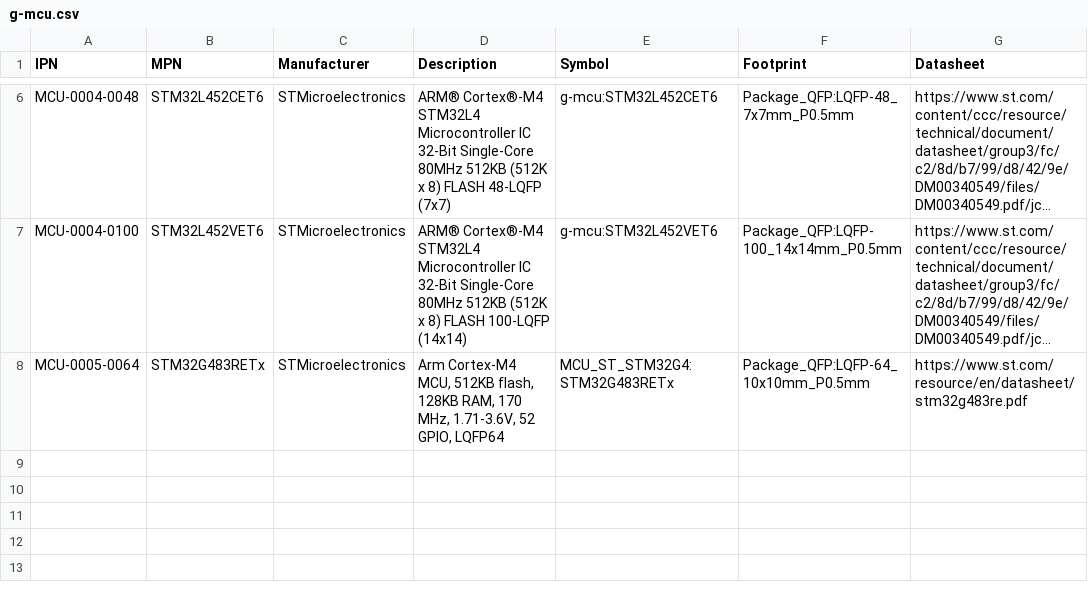
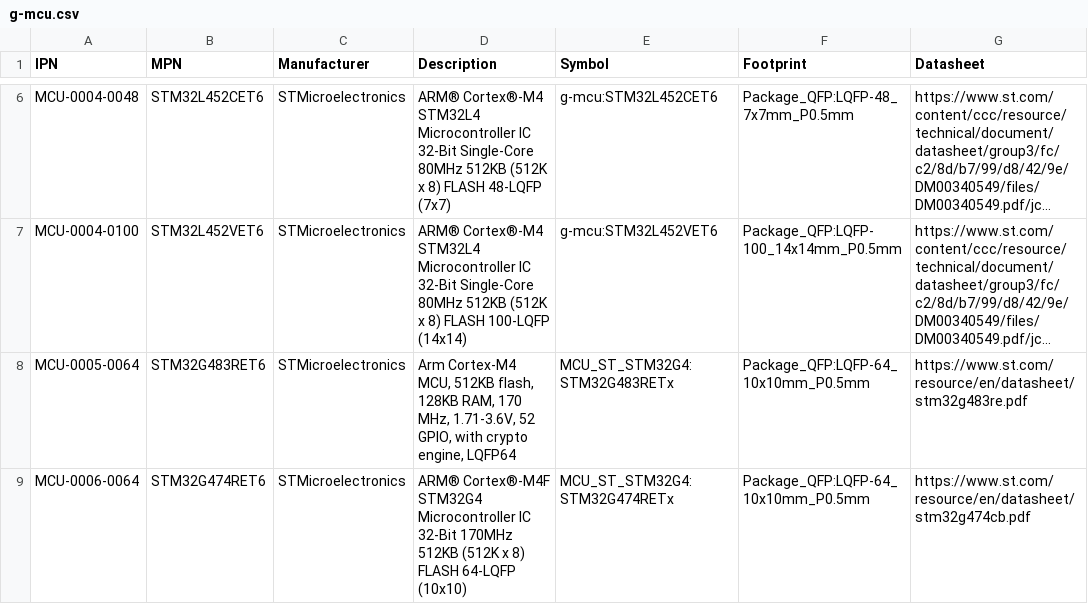
Before and after one commit to git-plm/parts, a CSV file: database/g-mcu.csv, drawn as a sheet; only a part is shown, gaps mark what is left out; long unchanged cells end in …; the diff names each change by its address in the sheet, - before the commit and + after, or states it on an @@ line.

```diff
--- a/database/g-mcu.csv
+++ b/database/g-mcu.csv
-B8 (MPN): STM32G483RETx
+B8 (MPN): STM32G483RET6
-D8 (Description): …52 GPIO, LQFP64
+D8 (Description): …52 GPIO, with crypto engine, LQFP64
+row 9: MCU-0006-0064 | STM32G474RET6 | STMicroelectronics | ARM® Cortex®-M4F STM32G4 Microcontroller IC 32-Bit 170MHz 512KB (512K x 8) FLASH 64-LQFP (10x10) | MCU_ST_STM32G4:STM32G474RETx | Package_QFP:LQFP-64_10x10mm_P0.5mm | https://www.st.com/resource/en/datasheet/stm32g474cb.pdf
```
Also changed, not shown: database/g-reg.csv, 4 other files.
